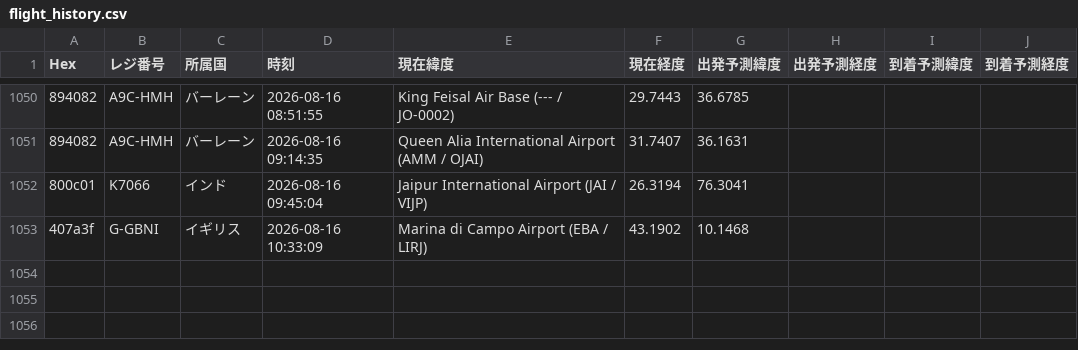
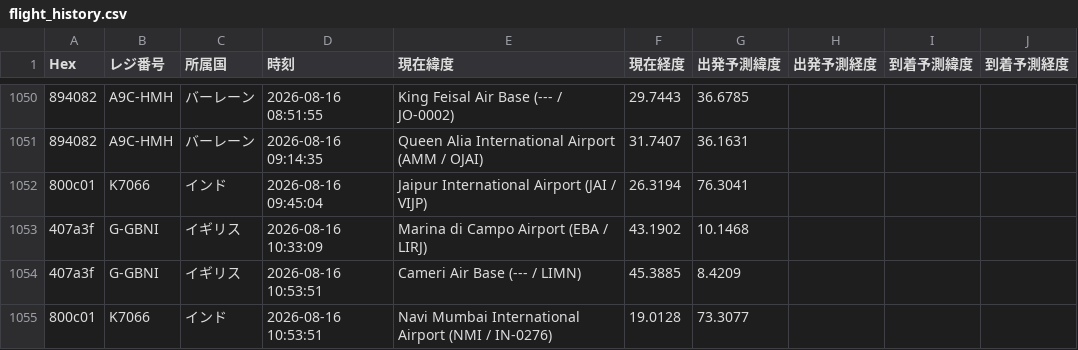
Before and after one commit to wata9857-ops/airtraking, a CSV file: flight_history.csv, drawn as a sheet; only a part is shown, gaps mark what is left out; the diff names each change by its address in the sheet, - before the commit and + after, or states it on an @@ line.

```diff
--- a/flight_history.csv
+++ b/flight_history.csv
+row 1054: 407a3f | G-GBNI | イギリス | 2026-08-16 10:53:51 | Cameri Air Base (--- / LIMN) | 45.3885 | 8.4209
+row 1055: 800c01 | K7066 | インド | 2026-08-16 10:53:51 | Navi Mumbai International Airport (NMI / IN-0276) | 19.0128 | 73.3077
```
